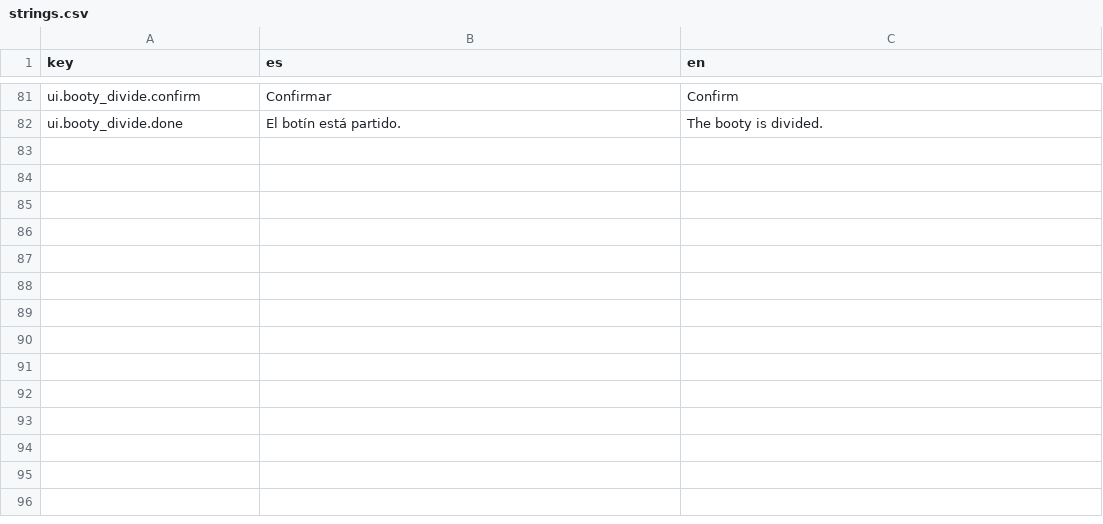
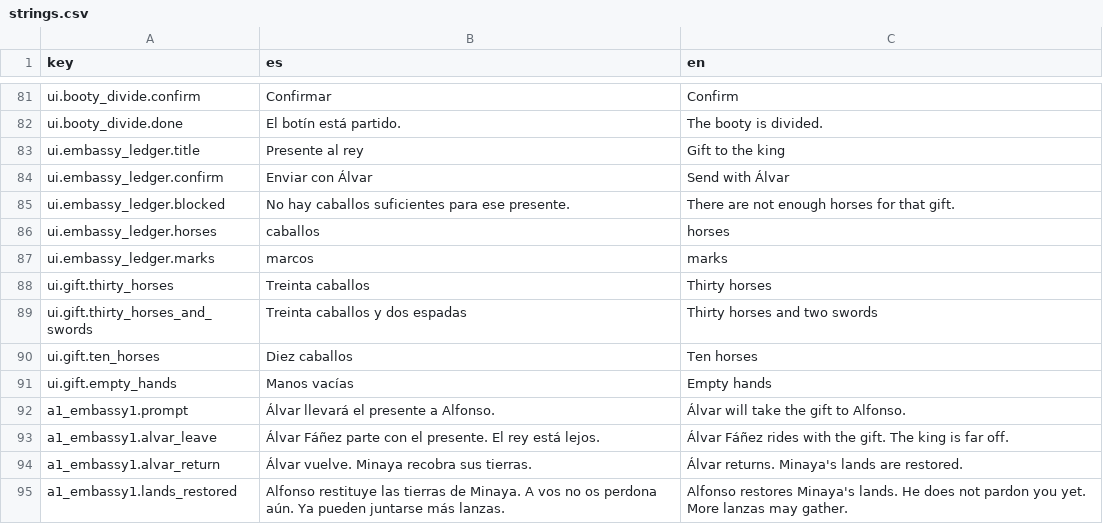
Before and after one commit to lqborges/mio-cid, a CSV file: content/locales/strings.csv, drawn as a sheet; only a part is shown, gaps mark what is left out.

Commit message:
Embassy 1 / GiftToKing
Ledger of horse gifts. thirty_horses blocked below 30. Álvar return, Minaya lands restored.

```diff
--- a/content/locales/strings.csv
+++ b/content/locales/strings.csv
@@ -82 +82,14 @@ ui.booty_divide.confirm,Confirmar,Confirm
 ui.booty_divide.done,El botín está partido.,The booty is divided.
+ui.embassy_ledger.title,Presente al rey,Gift to the king
+ui.embassy_ledger.confirm,Enviar con Álvar,Send with Álvar
+ui.embassy_ledger.blocked,No hay caballos suficientes para ese presente.,There are not enough horses for that gift.
+ui.embassy_ledger.horses,caballos,horses
+ui.embassy_ledger.marks,marcos,marks
+ui.gift.thirty_horses,Treinta caballos,Thirty horses
+ui.gift.thirty_horses_and_swords,Treinta caballos y dos espadas,Thirty horses and two swords
+ui.gift.ten_horses,Diez caballos,Ten horses
+ui.gift.empty_hands,Manos vacías,Empty hands
+a1_embassy1.prompt,Álvar llevará el presente a Alfonso.,Álvar will take the gift to Alfonso.
+a1_embassy1.alvar_leave,Álvar Fáñez parte con el presente. El rey está lejos.,Álvar Fáñez rides with the gift. The king is far off.
+a1_embassy1.alvar_return,Álvar vuelve. Minaya recobra sus tierras.,Álvar returns. Minaya's lands are restored.
+a1_embassy1.lands_restored,Alfonso restituye las tierras de Minaya. A vos no os perdona aún. Ya pueden juntarse más lanzas.,Alfonso restores Minaya's lands. He does not pardon you yet. More lanzas may gather.
```
Also changed, not shown: 25 other files.
